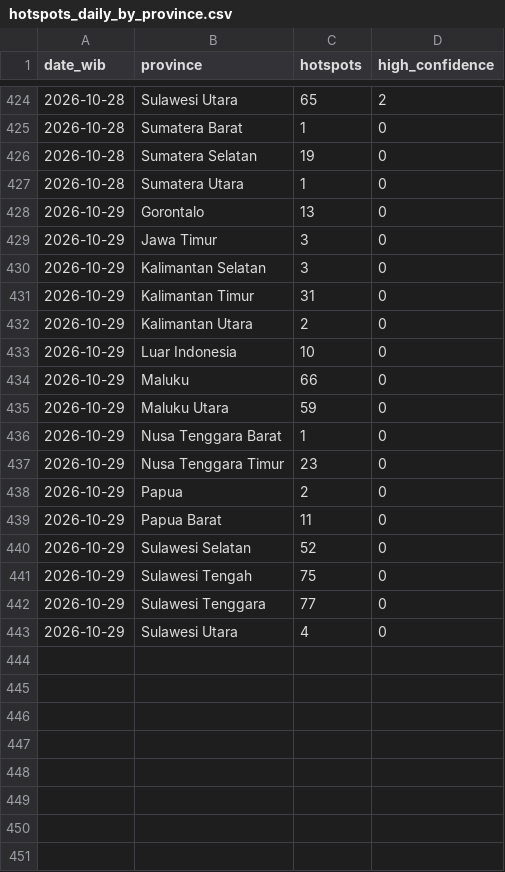
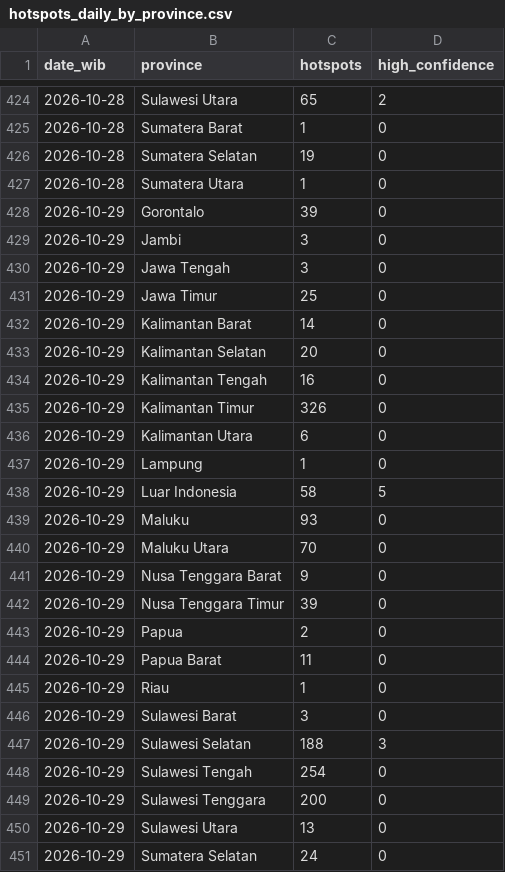
Before and after one commit to Din131/indonesia-haze-monitor, a CSV file: data/hotspots_daily_by_province.csv, drawn as a sheet; only a part is shown, gaps mark what is left out.

```diff
--- a/data/hotspots_daily_by_province.csv
+++ b/data/hotspots_daily_by_province.csv
@@ -427,17 +427,25 @@ date_wib,province,hotspots,high_confidence
 2026-10-28,Sumatera Utara,1,0
-2026-10-29,Gorontalo,13,0
-2026-10-29,Jawa Timur,3,0
-2026-10-29,Kalimantan Selatan,3,0
-2026-10-29,Kalimantan Timur,31,0
-2026-10-29,Kalimantan Utara,2,0
-2026-10-29,Luar Indonesia,10,0
-2026-10-29,Maluku,66,0
-2026-10-29,Maluku Utara,59,0
-2026-10-29,Nusa Tenggara Barat,1,0
-2026-10-29,Nusa Tenggara Timur,23,0
+2026-10-29,Gorontalo,39,0
+2026-10-29,Jambi,3,0
+2026-10-29,Jawa Tengah,3,0
+2026-10-29,Jawa Timur,25,0
+2026-10-29,Kalimantan Barat,14,0
+2026-10-29,Kalimantan Selatan,20,0
+2026-10-29,Kalimantan Tengah,16,0
+2026-10-29,Kalimantan Timur,326,0
+2026-10-29,Kalimantan Utara,6,0
+2026-10-29,Lampung,1,0
+2026-10-29,Luar Indonesia,58,5
+2026-10-29,Maluku,93,0
+2026-10-29,Maluku Utara,70,0
+2026-10-29,Nusa Tenggara Barat,9,0
+2026-10-29,Nusa Tenggara Timur,39,0
 2026-10-29,Papua,2,0
 2026-10-29,Papua Barat,11,0
-2026-10-29,Sulawesi Selatan,52,0
-2026-10-29,Sulawesi Tengah,75,0
-2026-10-29,Sulawesi Tenggara,77,0
-2026-10-29,Sulawesi Utara,4,0
+2026-10-29,Riau,1,0
+2026-10-29,Sulawesi Barat,3,0
+2026-10-29,Sulawesi Selatan,188,3
+2026-10-29,Sulawesi Tengah,254,0
+2026-10-29,Sulawesi Tenggara,200,0
+2026-10-29,Sulawesi Utara,13,0
+2026-10-29,Sumatera Selatan,24,0
```
Also changed, not shown: data/air_quality_hourly.csv, data/run_log.csv, 6 other files.
